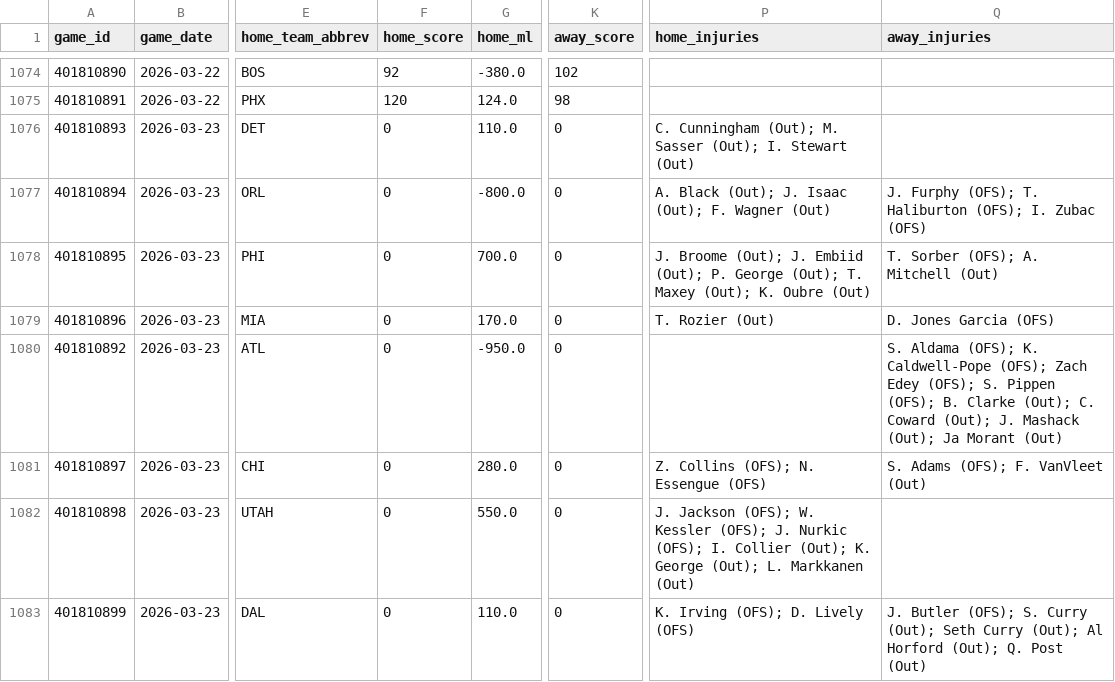
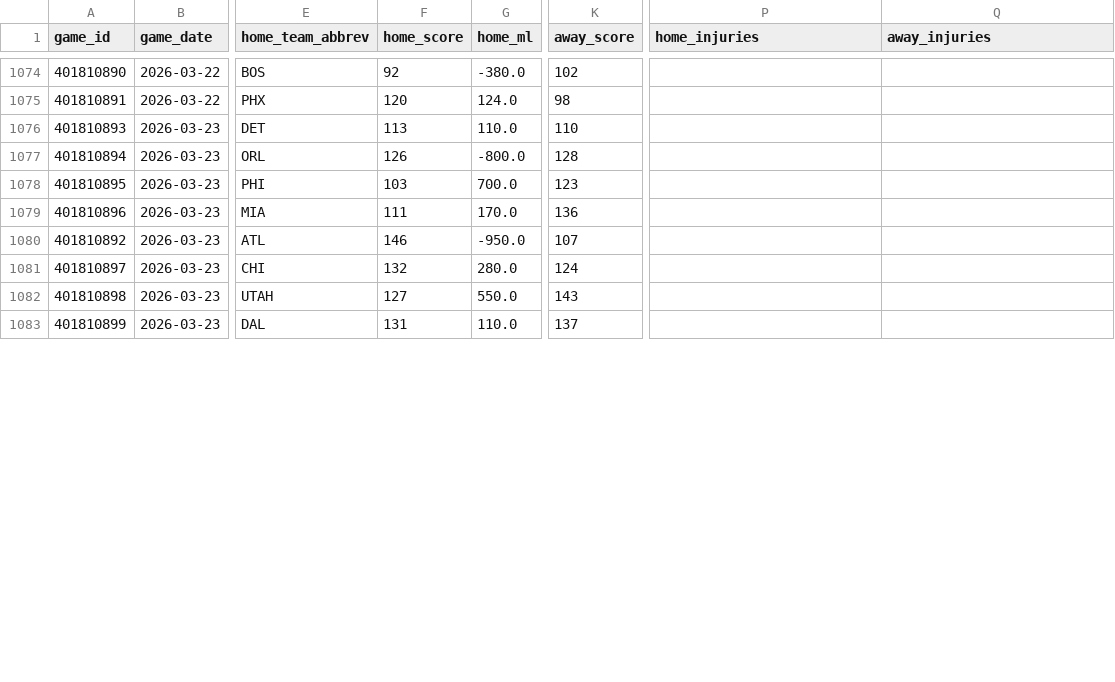
Before and after one commit to oliver-monday/NBAgent, a CSV file: data/nba_master.csv, drawn as a sheet; only a part is shown, gaps mark what is left out; the diff covers the shown part only; the diff names each change by its address in the sheet, - before the commit and + after, or states it on an @@ line.

```diff
--- a/data/nba_master.csv
+++ b/data/nba_master.csv
-F1076 (home_score): 0
+F1076 (home_score): 113
-K1076 (away_score): 0
+K1076 (away_score): 110
-P1076 (home_injuries): C. Cunningham (Out); M. Sasser (Out); I. Stewart (Out)
+P1076 (home_injuries): (empty)
-F1077 (home_score): 0
+F1077 (home_score): 126
-K1077 (away_score): 0
+K1077 (away_score): 128
-P1077 (home_injuries): A. Black (Out); J. Isaac (Out); F. Wagner (Out)
+P1077 (home_injuries): (empty)
-Q1077 (away_injuries): J. Furphy (OFS); T. Haliburton (OFS); I. Zubac (OFS)
+Q1077 (away_injuries): (empty)
-F1078 (home_score): 0
+F1078 (home_score): 103
-K1078 (away_score): 0
+K1078 (away_score): 123
-P1078 (home_injuries): J. Broome (Out); J. Embiid (Out); P. George (Out); T. Maxey (Out); K. Oubre (Out)
+P1078 (home_injuries): (empty)
-Q1078 (away_injuries): T. Sorber (OFS); A. Mitchell (Out)
+Q1078 (away_injuries): (empty)
-F1079 (home_score): 0
+F1079 (home_score): 111
-K1079 (away_score): 0
+K1079 (away_score): 136
-P1079 (home_injuries): T. Rozier (Out)
+P1079 (home_injuries): (empty)
-Q1079 (away_injuries): D. Jones Garcia (OFS)
+Q1079 (away_injuries): (empty)
-F1080 (home_score): 0
+F1080 (home_score): 146
-K1080 (away_score): 0
+K1080 (away_score): 107
-Q1080 (away_injuries): S. Aldama (OFS); K. Caldwell-Pope (OFS); Zach Edey (OFS); S. Pippen (OFS); B. Clarke (Out); C. Coward (Out); J. Mashack (Out); Ja Morant (Out)
+Q1080 (away_injuries): (empty)
-F1081 (home_score): 0
+F1081 (home_score): 132
-K1081 (away_score): 0
+K1081 (away_score): 124
-P1081 (home_injuries): Z. Collins (OFS); N. Essengue (OFS)
+P1081 (home_injuries): (empty)
-Q1081 (away_injuries): S. Adams (OFS); F. VanVleet (Out)
+Q1081 (away_injuries): (empty)
-F1082 (home_score): 0
+F1082 (home_score): 127
-K1082 (away_score): 0
+K1082 (away_score): 143
-P1082 (home_injuries): J. Jackson (OFS); W. Kessler (OFS); J. Nurkic (OFS); I. Collier (Out); K. George (Out); L. Markkanen (Out)
+P1082 (home_injuries): (empty)
-F1083 (home_score): 0
+F1083 (home_score): 131
-K1083 (away_score): 0
+K1083 (away_score): 137
-P1083 (home_injuries): K. Irving (OFS); D. Lively (OFS)
+P1083 (home_injuries): (empty)
-Q1083 (away_injuries): J. Butler (OFS); S. Curry (Out); Seth Curry (Out); Al Horford (Out); Q. Post (Out)
+Q1083 (away_injuries): (empty)
```
Also changed, not shown: 4 added rows and 8 edited cells elsewhere in this file, data/player_dim.csv, data/team_game_log.csv, 2 other files.
